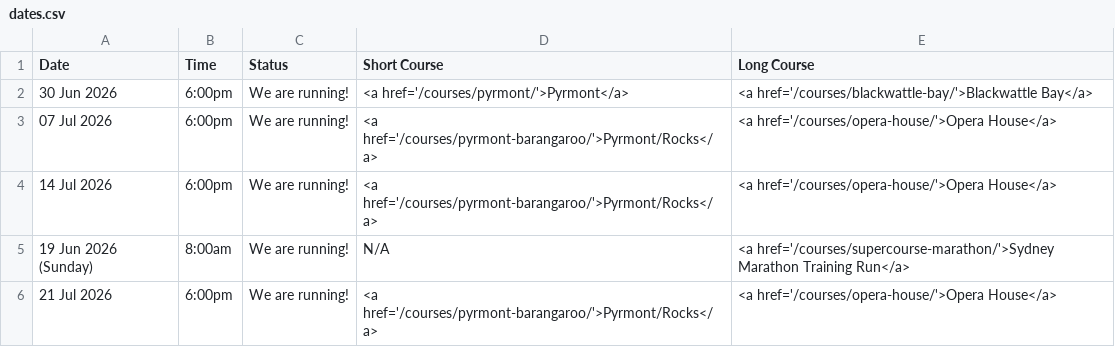
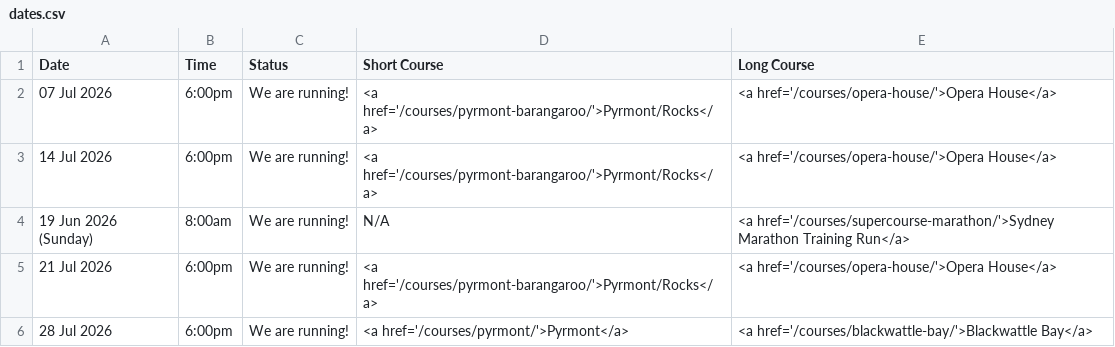
Before and after one commit to rwkura/rwkura.github.io, a CSV file: _data/dates.csv, drawn as a sheet; only a part is shown; the shorter side is filled out with more unchanged rows; the diff names each change by its address in the sheet, - before the commit and + after, or states it on an @@ line.

```diff
--- a/_data/dates.csv
+++ b/_data/dates.csv
-row 2: 30 Jun 2026 | 6:00pm | We are running! | <a href='/courses/pyrmont/'>Pyrmont</a> | <a href='/courses/blackwattle-bay/'>Blackwattle Bay</a>
```
